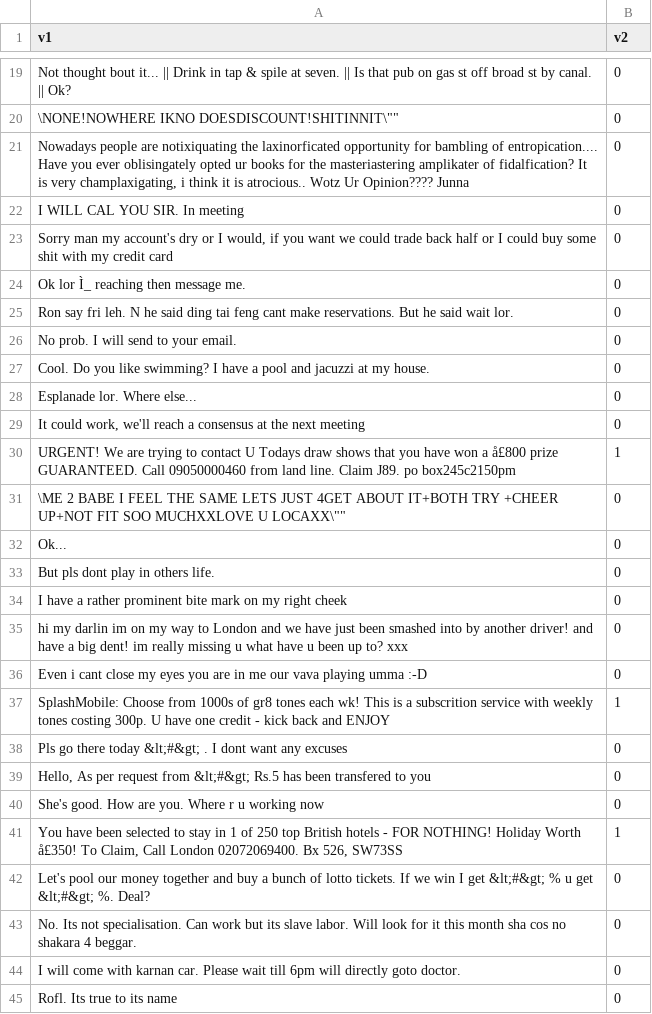
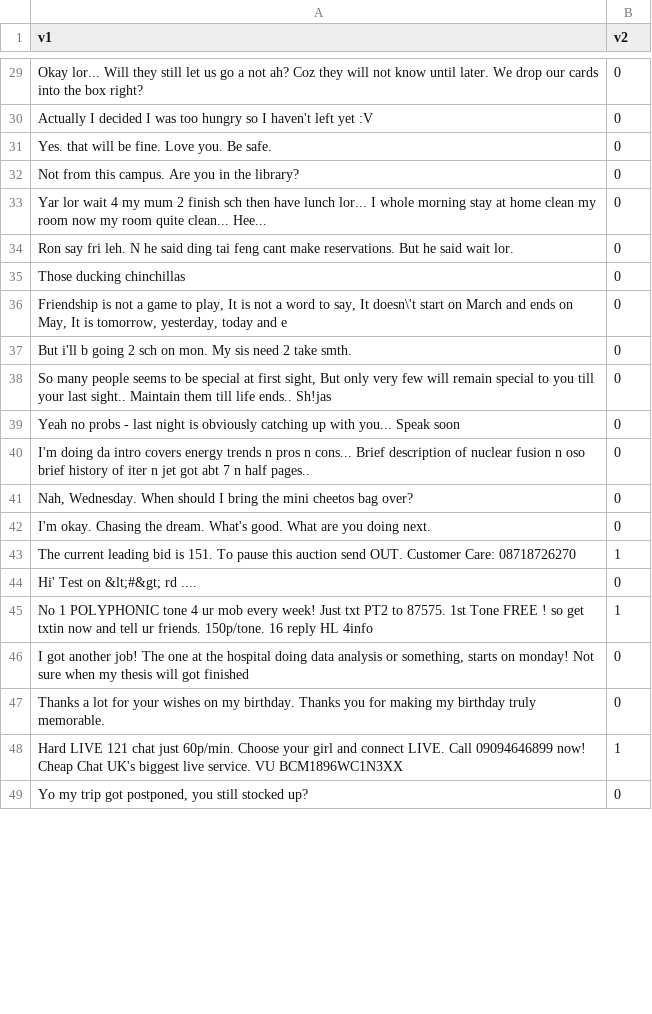
Before and after one commit to arjun-rao/csci5673_project, a CSV file: flatc/peer/data/0/0.csv, drawn as a sheet; only a part is shown, gaps mark what is left out; removed rows and columns are numbered as before the commit, all else as after; the diff covers the shown part only; the diff names each change by its address in the sheet, - before the commit and + after, or states it on an @@ line.

```diff
--- a/flatc/peer/data/0/0.csv
+++ b/flatc/peer/data/0/0.csv
-A29 (v1): Not thought bout it... || Drink in tap & spile at seven. || Is that pub on gas st off broad st by canal. || Ok?
+A29 (v1): Okay lor... Will they still let us go a not ah? Coz they will not know until later. We drop our cards into the box right?
-row 20: \NONE!NOWHERE IKNO DOESDISCOUNT!SHITINNIT\"" | 0
-A30 (v1): Nowadays people are notixiquating the laxinorficated opportunity for bambling of entropication.... Have you ever oblisingately opted ur books for the masteriastering amplikater of fidalfication? It is very champlaxigating, i think it is atrocious.. Wotz Ur Opinion???? Junna
+A30 (v1): Actually I decided I was too hungry so I haven't left yet :V
-A31 (v1): I WILL CAL YOU SIR. In meeting
+A31 (v1): Yes. that will be fine. Love you. Be safe.
-A32 (v1): Sorry man my account's dry or I would, if you want we could trade back half or I could buy some shit with my credit card
+A32 (v1): Not from this campus. Are you in the library?
-A33 (v1): Ok lor Ì_ reaching then message me.
+A33 (v1): Yar lor wait 4 my mum 2 finish sch then have lunch lor... I whole morning stay at home clean my room now my room quite clean... Hee...
-A35 (v1): No prob. I will send to your email.
+A35 (v1): Those ducking chinchillas
-A36 (v1): Cool. Do you like swimming? I have a pool and jacuzzi at my house.
+A36 (v1): Friendship is not a game to play, It is not a word to say, It doesn\'t start on March and ends on May, It is tomorrow, yesterday, today and e
-A37 (v1): Esplanade lor. Where else...
+A37 (v1): But i'll b going 2 sch on mon. My sis need 2 take smth.
-A38 (v1): It could work, we'll reach a consensus at the next meeting
+A38 (v1): So many people seems to be special at first sight, But only very few will remain special to you till your last sight.. Maintain them till life ends.. Sh!jas
-row 30: URGENT! We are trying to contact U Todays draw shows that you have won a å£800 prize GUARANTEED. Call 09050000460 from land line. Claim J89. po box245c2150pm | 1
-row 31: \ME 2 BABE I FEEL THE SAME LETS JUST 4GET ABOUT IT+BOTH TRY +CHEER UP+NOT FIT SOO MUCHXXLOVE U LOCAXX\"" | 0
-row 32: Ok... | 0
-A39 (v1): But pls dont play in others life.
+A39 (v1): Yeah no probs - last night is obviously catching up with you... Speak soon
-A40 (v1): I have a rather prominent bite mark on my right cheek
+A40 (v1): I'm doing da intro covers energy trends n pros n cons... Brief description of nuclear fusion n oso brief history of iter n jet got abt 7 n half pages..
-A41 (v1): hi my darlin im on my way to London and we have just been smashed into by another driver! and have a big dent! im really missing u what have u been up to? xxx
+A41 (v1): Nah, Wednesday. When should I bring the mini cheetos bag over?
-A42 (v1): Even i cant close my eyes you are in me our vava playing umma :-D
+A42 (v1): I'm okay. Chasing the dream. What's good. What are you doing next.
-A43 (v1): SplashMobile: Choose from 1000s of gr8 tones each wk! This is a subscrition service with weekly tones costing 300p. U have one credit - kick back and ENJOY
+A43 (v1): The current leading bid is 151. To pause this auction send OUT. Customer Care: 08718726270
-A44 (v1): Pls go there today &lt;#&gt; . I dont want any excuses
+A44 (v1): Hi' Test on &lt;#&gt; rd ....
-row 39: Hello, As per request from &lt;#&gt; Rs.5 has been transfered to you | 0
-row 40: She's good. How are you. Where r u working now | 0
-A45 (v1): You have been selected to stay in 1 of 250 top British hotels - FOR NOTHING! Holiday Worth å£350! To Claim, Call London 02072069400. Bx 526, SW73SS
+A45 (v1): No 1 POLYPHONIC tone 4 ur mob every week! Just txt PT2 to 87575. 1st Tone FREE ! so get txtin now and tell ur friends. 150p/tone. 16 reply HL 4info
-A46 (v1): Let's pool our money together and buy a bunch of lotto tickets. If we win I get &lt;#&gt; % u get &lt;#&gt; %. Deal?
+A46 (v1): I got another job! The one at the hospital doing data analysis or something, starts on monday! Not sure when my thesis will got finished
-A47 (v1): No. Its not specialisation. Can work but its slave labor. Will look for it this month sha cos no shakara 4 beggar.
+A47 (v1): Thanks a lot for your wishes on my birthday. Thanks you for making my birthday truly memorable.
-row 44: I will come with karnan car. Please wait till 6pm will directly goto doctor. | 0
+row 48: Hard LIVE 121 chat just 60p/min. Choose your girl and connect LIVE. Call 09094646899 now! Cheap Chat UK's biggest live service. VU BCM1896WC1N3XX | 1
-A49 (v1): Rofl. Its true to its name
+A49 (v1): Yo my trip got postponed, you still stocked up?
```
Also changed, not shown: 22 added rows, 28 removed rows and 45 edited cells elsewhere in this file, flatc/peer/data/0/1.csv, flatc/peer/data/0/2.csv, 15 other files.
